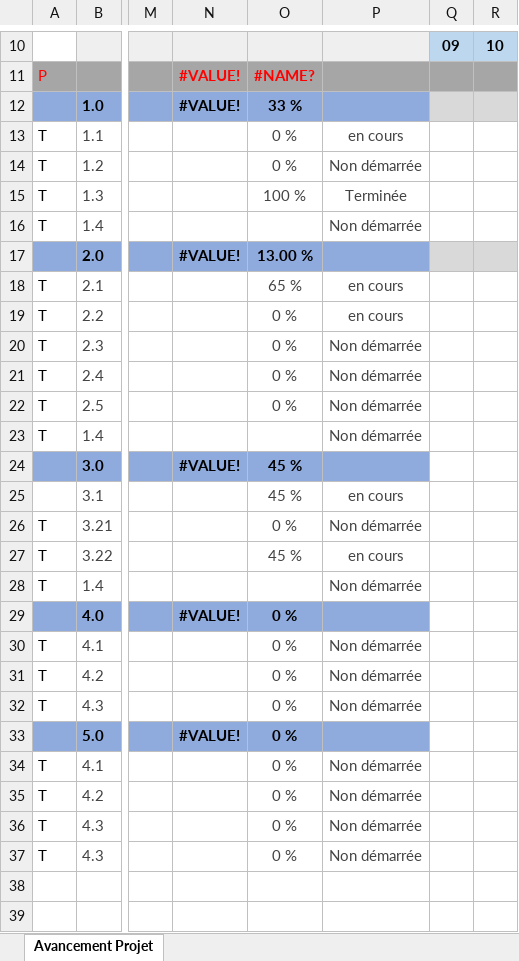
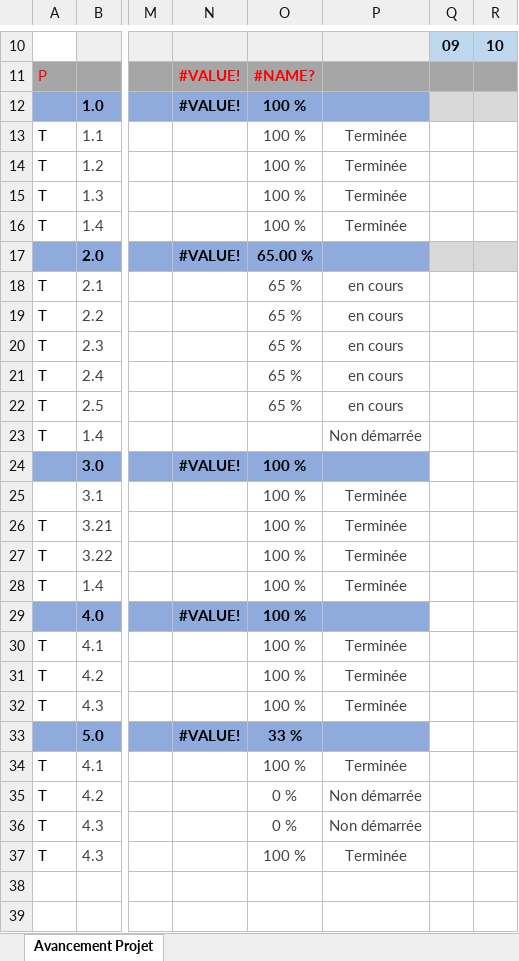
Before and after one commit to GombertJ/IUT-2025-2026_SAE-302, an Excel workbook: RACI.xlsx, sheet Avancement Projet, drawn as a sheet; only a part is shown, gaps mark what is left out; values as stored, in another font and other column widths than the file's, no borders; charts and pictures and conditional formats not drawn; the diff covers the shown part only; the diff names each change by its address in the sheet, - before the commit and + after, or states it on an @@ line.

Commit message:
update RACI

```diff
--- a/RACI.xlsx (sheet Avancement Projet)
+++ b/RACI.xlsx (sheet Avancement Projet)
-O12: 33 %
+O12: 100 %
-O13:O14: 0 %
+O13:O14: 100 %
-P13: en cours
+P13: Terminée
-P14: Non démarrée
+P14: Terminée
-O16: (empty)
+O16: 100 %
-P16: Non démarrée
+P16: Terminée
-O17: 13.00 %
+O17: 65.00 %
-O19:O22: 0 %
+O19:O22: 65 %
-P20:P22: Non démarrée
+P20:P22: en cours
-O24:O25: 45 %
+O24:O25: 100 %
-P25: en cours
+P25: Terminée
-O26: 0 %
+O26: 100 %
-P26: Non démarrée
+P26: Terminée
-O27: 45 %
+O27: 100 %
-P27: en cours
+P27: Terminée
-O28: (empty)
+O28: 100 %
-P28: Non démarrée
+P28: Terminée
-O29:O32: 0 %
+O29:O32: 100 %
-P30:P32: Non démarrée
+P30:P32: Terminée
-O33: 0 %
+O33: 33 %
-O34: 0 %
+O34: 100 %
-P34: Non démarrée
+P34: Terminée
-O37: 0 %
+O37: 100 %
-P37: Non démarrée
+P37: Terminée
```
Also changed, not shown: 1 edited cell elsewhere in this sheet.
